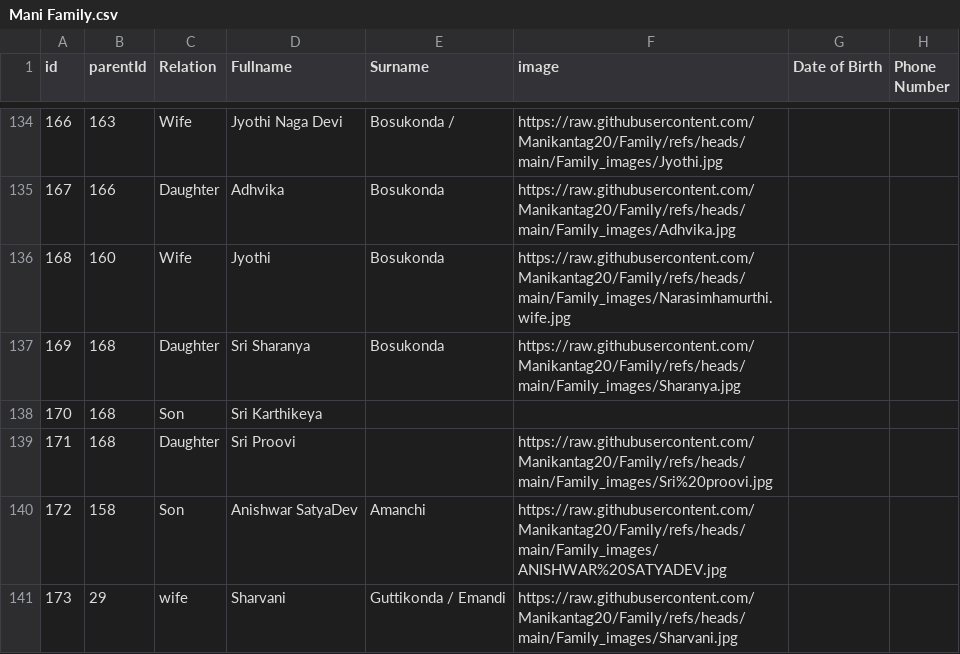
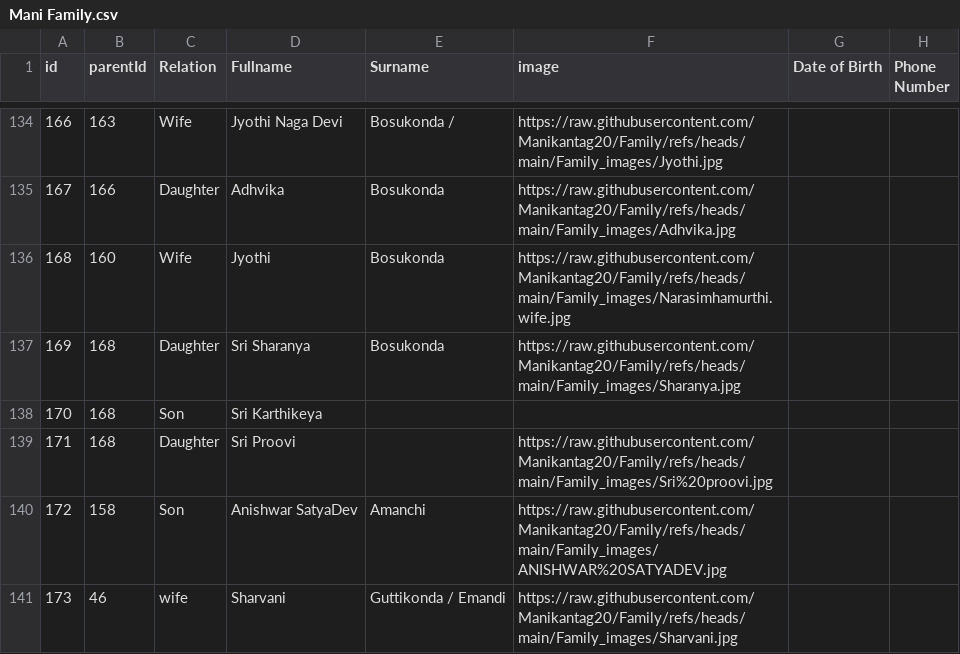
Before and after one commit to Manikantag20/Family, a CSV file: Mani Family.csv, drawn as a sheet; only a part is shown, gaps mark what is left out; the diff names each change by its address in the sheet, - before the commit and + after, or states it on an @@ line.

Commit message:
Mani Family.csv

```diff
--- a/Mani Family.csv
+++ b/Mani Family.csv
-B141 (parentId): 29
+B141 (parentId): 46
```
